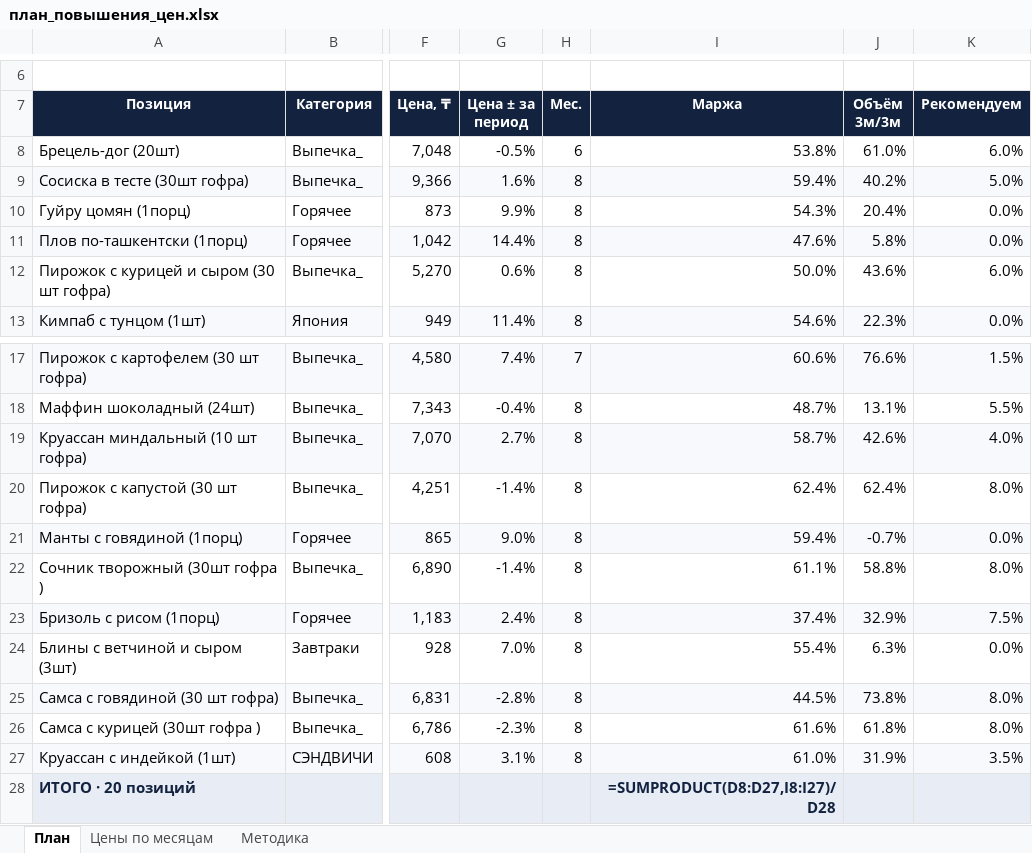
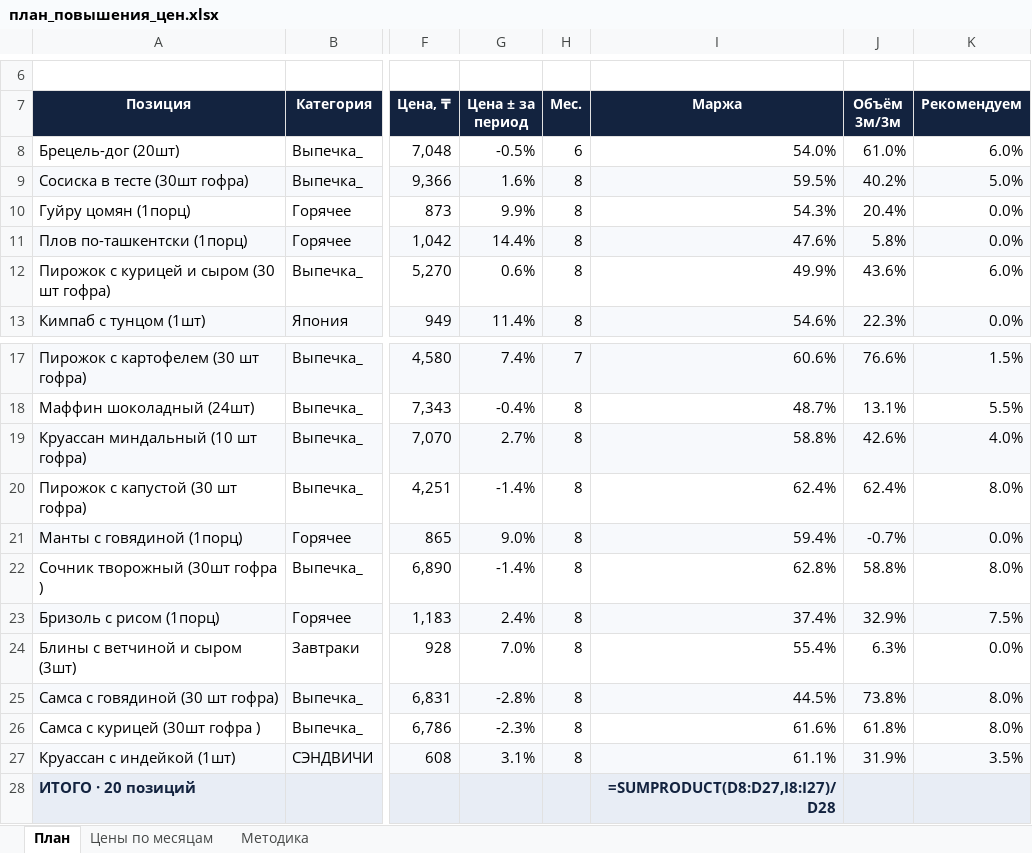
Before and after one commit to Olgagerassimenko/fin-director, an Excel workbook: план_повышения_цен.xlsx, sheet План, drawn as a sheet; only a part is shown, gaps mark what is left out; values as stored, in another font and other column widths than the file's, no borders; formulas without a stored value are shown as written; the diff names each change by its address in the sheet, - before the commit and + after, or states it on an @@ line.

```diff
--- a/план_повышения_цен.xlsx (sheet План)
+++ b/план_повышения_цен.xlsx (sheet План)
-I8 (Маржа): 53.8%
+I8 (Маржа): 54.0%
-I9 (Маржа): 59.4%
+I9 (Маржа): 59.5%
-I12 (Маржа): 50.0%
+I12 (Маржа): 49.9%
-I19 (Маржа): 58.7%
+I19 (Маржа): 58.8%
-I22 (Маржа): 61.1%
+I22 (Маржа): 62.8%
-I27 (Маржа): 61.0%
+I27 (Маржа): 61.1%
```
Also changed, not shown: sheet Цены по месяцам, I Отчет ПРОДАЖИ 01.2026.xlsx, I Отчет ПРОДАЖИ 02.2026.xlsx, 35 other files.
